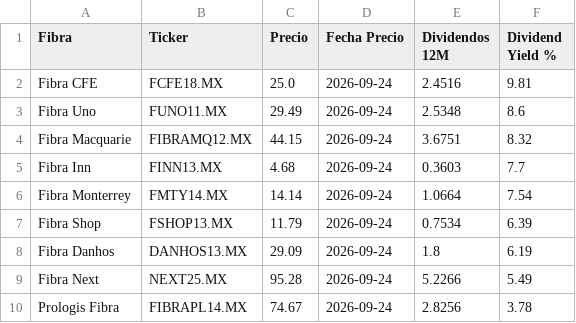
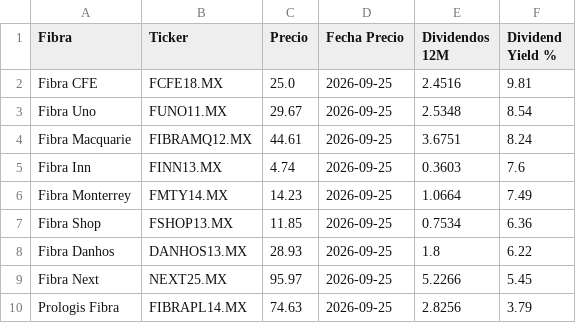
Before and after one commit to javirodriguez-da/fibra-dashboard, a CSV file: datarankings/ranking_fibras.csv, drawn as a sheet.

```diff
--- a/datarankings/ranking_fibras.csv
+++ b/datarankings/ranking_fibras.csv
@@ -1,10 +1,10 @@
 Fibra,Ticker,Precio,Fecha Precio,Dividendos 12M,Dividend Yield %
-Fibra CFE,FCFE18.MX,25.0,2026-09-24,2.4516,9.81
-Fibra Uno,FUNO11.MX,29.49,2026-09-24,2.5348,8.6
-Fibra Macquarie,FIBRAMQ12.MX,44.15,2026-09-24,3.6751,8.32
-Fibra Inn,FINN13.MX,4.68,2026-09-24,0.3603,7.7
-Fibra Monterrey,FMTY14.MX,14.14,2026-09-24,1.0664,7.54
-Fibra Shop,FSHOP13.MX,11.79,2026-09-24,0.7534,6.39
-Fibra Danhos,DANHOS13.MX,29.09,2026-09-24,1.8,6.19
-Fibra Next,NEXT25.MX,95.28,2026-09-24,5.2266,5.49
-Prologis Fibra,FIBRAPL14.MX,74.67,2026-09-24,2.8256,3.78
+Fibra CFE,FCFE18.MX,25.0,2026-09-25,2.4516,9.81
+Fibra Uno,FUNO11.MX,29.67,2026-09-25,2.5348,8.54
+Fibra Macquarie,FIBRAMQ12.MX,44.61,2026-09-25,3.6751,8.24
+Fibra Inn,FINN13.MX,4.74,2026-09-25,0.3603,7.6
+Fibra Monterrey,FMTY14.MX,14.23,2026-09-25,1.0664,7.49
+Fibra Shop,FSHOP13.MX,11.85,2026-09-25,0.7534,6.36
+Fibra Danhos,DANHOS13.MX,28.93,2026-09-25,1.8,6.22
+Fibra Next,NEXT25.MX,95.97,2026-09-25,5.2266,5.45
+Prologis Fibra,FIBRAPL14.MX,74.63,2026-09-25,2.8256,3.79
```
Also changed, not shown: 1 other file.
